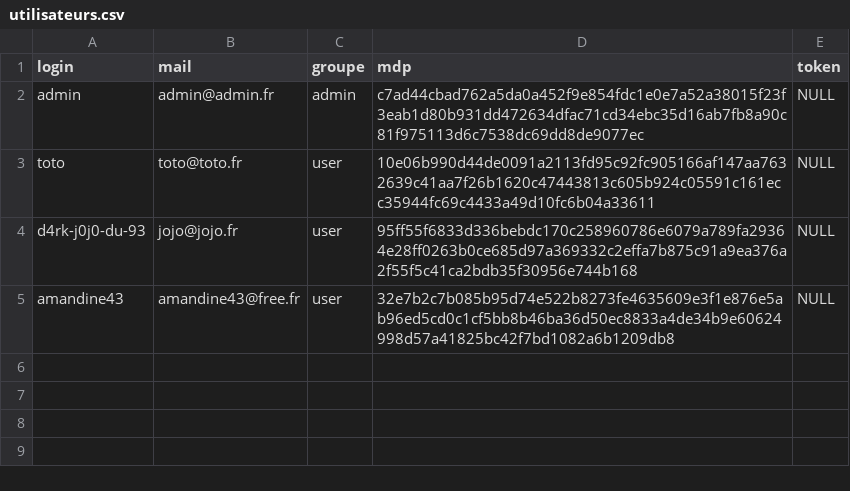
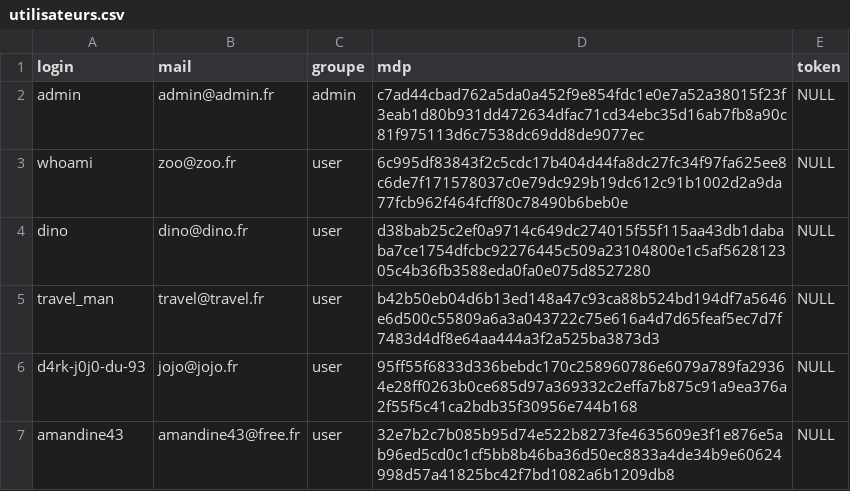
Before and after one commit to mdubus/camagru, a CSV file: config/utilisateurs.csv, drawn as a sheet.

Commit message:
pages photos utilisateurs et photos + like OK

```diff
--- a/config/utilisateurs.csv
+++ b/config/utilisateurs.csv
@@ -2,3 +2,5 @@ login,mail,groupe,mdp,token
 admin,admin@admin.fr,admin,c7ad44cbad762a5da0a452f9e854fdc1e0e7a52a38015f23f3eab1d80b931dd472634dfac71cd34ebc35d16ab7fb8a90c81f975113d6c7538dc69dd8de9077ec,NULL
-toto,toto@toto.fr,user,10e06b990d44de0091a2113fd95c92fc905166af147aa7632639c41aa7f26b1620c47443813c605b924c05591c161ecc35944fc69c4433a49d10fc6b04a33611,NULL
+whoami,zoo@zoo.fr,user,6c995df83843f2c5cdc17b404d44fa8dc27fc34f97fa625ee8c6de7f171578037c0e79dc929b19dc612c91b1002d2a9da77fcb962f464fcff80c78490b6beb0e,NULL
+dino,dino@dino.fr,user,d38bab25c2ef0a9714c649dc274015f55f115aa43db1dababa7ce1754dfcbc92276445c509a23104800e1c5af562812305c4b36fb3588eda0fa0e075d8527280,NULL
+travel_man,travel@travel.fr,user,b42b50eb04d6b13ed148a47c93ca88b524bd194df7a5646e6d500c55809a6a3a043722c75e616a4d7d65feaf5ec7d7f7483d4df8e64aa444a3f2a525ba3873d3,NULL
 d4rk-j0j0-du-93,jojo@jojo.fr,user,95ff55f6833d336bebdc170c258960786e6079a789fa29364e28ff0263b0ce685d97a369332c2effa7b875c91a9ea376a2f55f5c41ca2bdb35f30956e744b168,NULL
```
Also changed, not shown: config/photos.csv, 50 other files.
